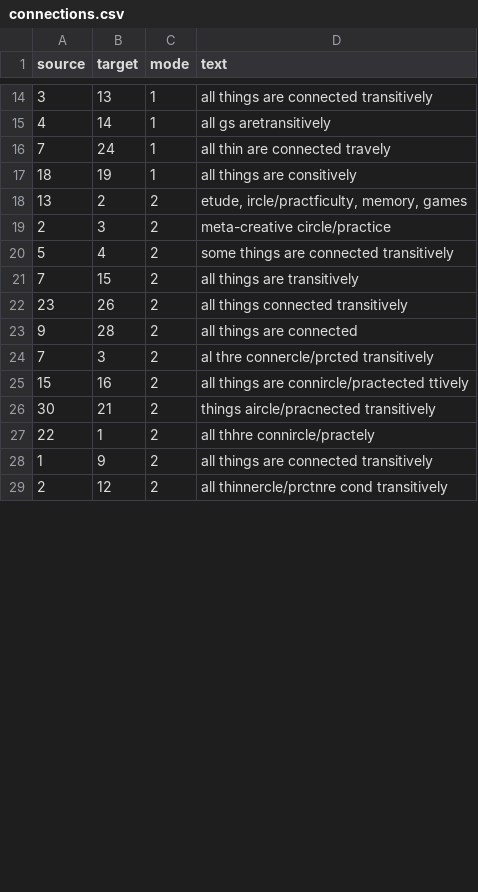
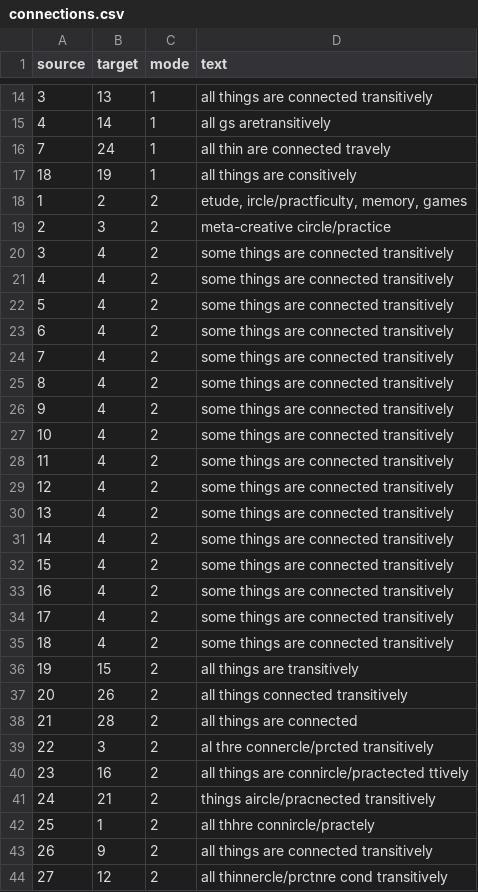
Before and after one commit to madwort/rconstanzo-wp-plugins, a CSV file: restructuring_piece_project_diagram_assets/connections.csv, drawn as a sheet; only a part is shown, gaps mark what is left out; the diff covers the shown part only.

Commit message:
Update connections so Temporal is in order...

```diff
--- a/restructuring_piece_project_diagram_assets/connections.csv
+++ b/restructuring_piece_project_diagram_assets/connections.csv
@@ -17,13 +17,28 @@ source,target,mode,text
 18,19,1,"all things are consitively"
-13,2,2,"etude, ircle/practficulty, memory, games"
+1,2,2,"etude, ircle/practficulty, memory, games"
 2,3,2,"meta-creative circle/practice"
+3,4,2,"some things are connected transitively"
+4,4,2,"some things are connected transitively"
 5,4,2,"some things are connected transitively"
-7,15,2,"all things are transitively"
-23,26,2,"all things connected transitively"
-9,28,2,"all things are connected"
-7,3,2,"al thre connercle/prcted transitively"
-15,16,2,"all things are connircle/practected ttively"
-30,21,2,"things aircle/pracnected transitively"
-22,1,2,"all thhre connircle/practely"
-1,9,2,"all things are connected transitively"
-2,12,2,"all thinnercle/prctnre cond transitively"
+6,4,2,"some things are connected transitively"
+7,4,2,"some things are connected transitively"
+8,4,2,"some things are connected transitively"
+9,4,2,"some things are connected transitively"
+10,4,2,"some things are connected transitively"
+11,4,2,"some things are connected transitively"
+12,4,2,"some things are connected transitively"
+13,4,2,"some things are connected transitively"
+14,4,2,"some things are connected transitively"
+15,4,2,"some things are connected transitively"
+16,4,2,"some things are connected transitively"
+17,4,2,"some things are connected transitively"
+18,4,2,"some things are connected transitively"
+19,15,2,"all things are transitively"
+20,26,2,"all things connected transitively"
+21,28,2,"all things are connected"
+22,3,2,"al thre connercle/prcted transitively"
+23,16,2,"all things are connircle/practected ttively"
+24,21,2,"things aircle/pracnected transitively"
+25,1,2,"all thhre connircle/practely"
+26,9,2,"all things are connected transitively"
+27,12,2,"all thinnercle/prctnre cond transitively"
```
Also changed, not shown: 4 edited cells elsewhere in this file.
